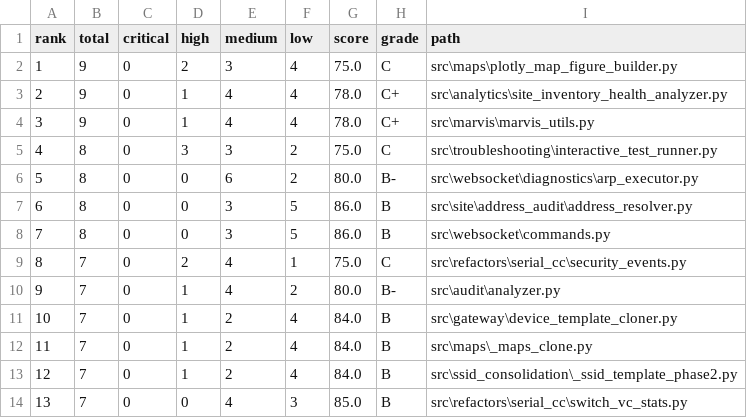
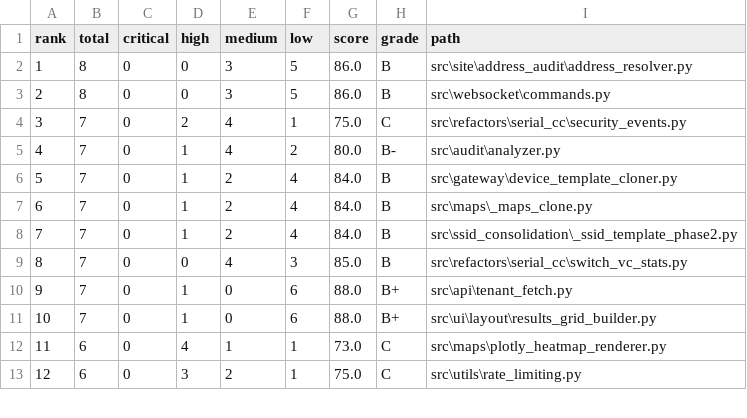
Before and after one commit to jmorrison-juniper/MistHelper, a TSV file: data/compliance_backlog.tsv, drawn as a sheet; only a part is shown; the shorter side is filled out with more unchanged rows; removed rows and columns are numbered as before the commit, all else as after; the diff names each change by its address in the sheet, - before the commit and + after, or states it on an @@ line.

Commit message:
chore: R45 compliance baseline refresh

```diff
--- a/data/compliance_backlog.tsv
+++ b/data/compliance_backlog.tsv
-row 2: 1 | 9 | 0 | 2 | 3 | 4 | 75.0 | C | src\maps\plotly_map_figure_builder.py
-row 3: 2 | 9 | 0 | 1 | 4 | 4 | 78.0 | C+ | src\analytics\site_inventory_health_analyzer.py
-row 4: 3 | 9 | 0 | 1 | 4 | 4 | 78.0 | C+ | src\marvis\marvis_utils.py
-row 5: 4 | 8 | 0 | 3 | 3 | 2 | 75.0 | C | src\troubleshooting\interactive_test_runner.py
-row 6: 5 | 8 | 0 | 0 | 6 | 2 | 80.0 | B- | src\websocket\diagnostics\arp_executor.py
@@ column A (rank) renumbered from row 2 down @@
```
Also changed, not shown: 1 other file.
